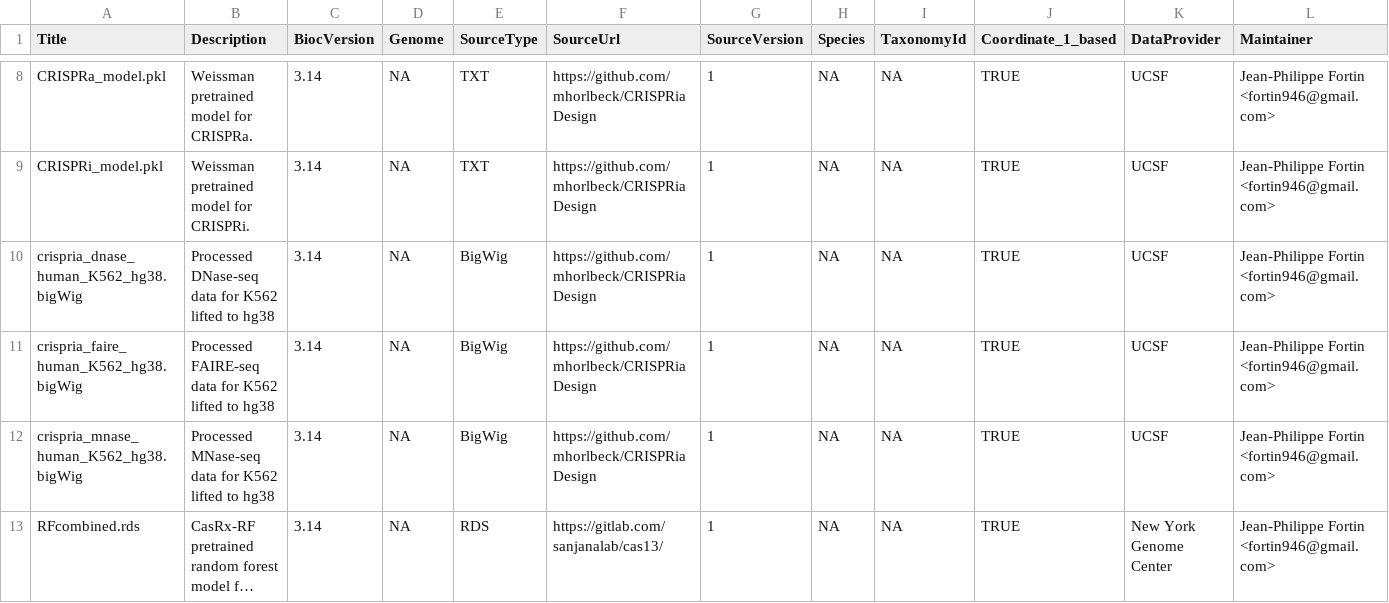
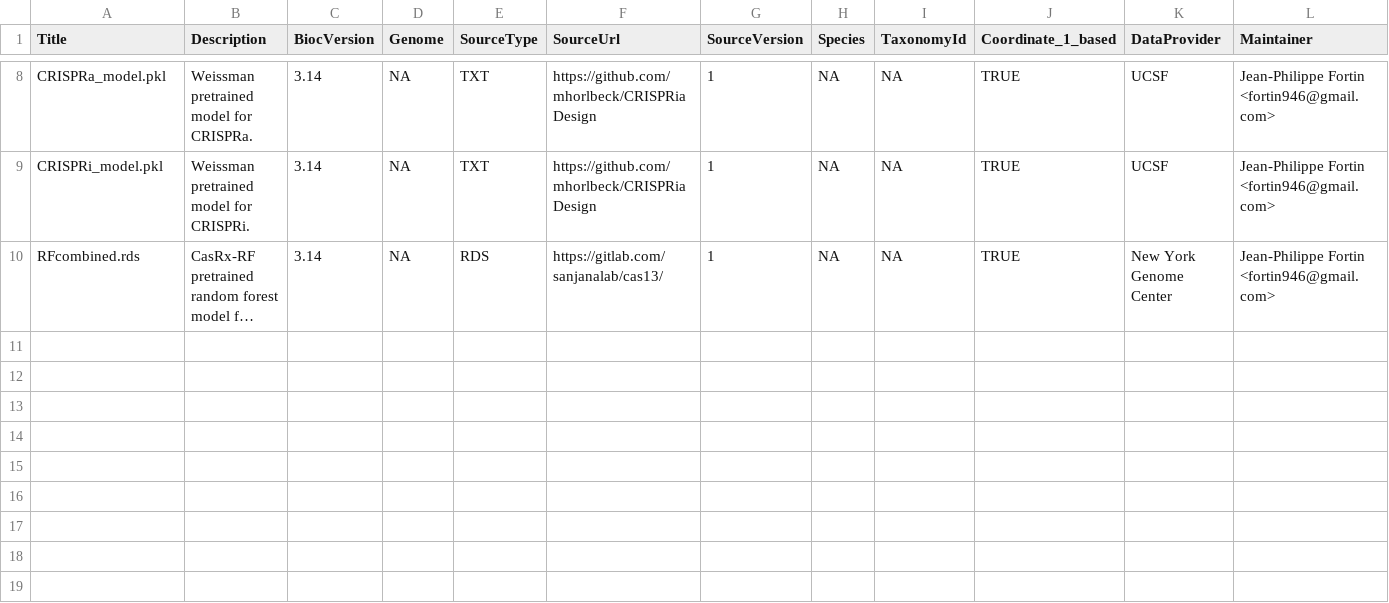
Before and after one commit to crisprVerse/crisprScoreData, a CSV file: inst/extdata/metadata.csv, drawn as a sheet; only a part is shown, gaps mark what is left out; long unchanged cells end in …; rows hold the shown columns only; the diff names each change by its address in the sheet, - before the commit and + after, or states it on an @@ line.

```diff
--- a/inst/extdata/metadata.csv
+++ b/inst/extdata/metadata.csv
-row 10: crispria_dnase_human_K562_hg38.bigWig | Processed DNase-seq data for K562 lifted to hg38 | 3.14 | NA | BigWig | https://github.com/mhorlbeck/CRISPRiaDesign | 1 | NA | NA | TRUE | UCSF | Jean-Philippe Fortin <fortin946@gmail.com>
-row 11: crispria_faire_human_K562_hg38.bigWig | Processed FAIRE-seq data for K562 lifted to hg38 | 3.14 | NA | BigWig | https://github.com/mhorlbeck/CRISPRiaDesign | 1 | NA | NA | TRUE | UCSF | Jean-Philippe Fortin <fortin946@gmail.com>
-row 12: crispria_mnase_human_K562_hg38.bigWig | Processed MNase-seq data for K562 lifted to hg38 | 3.14 | NA | BigWig | https://github.com/mhorlbeck/CRISPRiaDesign | 1 | NA | NA | TRUE | UCSF | Jean-Philippe Fortin <fortin946@gmail.com>
```
Also changed, not shown: 2 other files.
